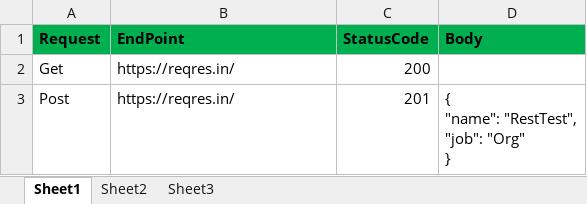
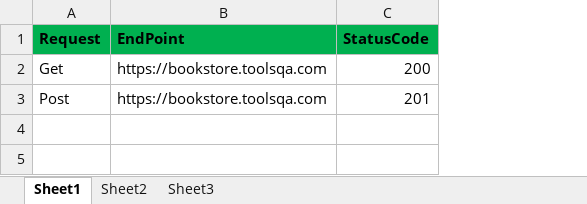
Before and after one commit to chandrasekarcse/RestAPI, an Excel workbook: RestApi/data/TestData.xlsx, sheet Sheet1, drawn as a sheet; values as stored, in another font and other column widths than the file's, no borders; ↵ is a line break in a cell; the diff names each change by its address in the sheet, - before the commit and + after, or states it on an @@ line.

```diff
--- a/RestApi/data/TestData.xlsx (sheet Sheet1)
+++ b/RestApi/data/TestData.xlsx (sheet Sheet1)
-column D (Body), row 3: { ↵ "name": "RestTest", ↵ "job": "Org" ↵ }
-B2:B3 (EndPoint): https://reqres.in/
+B2:B3 (EndPoint): https://bookstore.toolsqa.com
```
Also changed, not shown: 9 other files.
